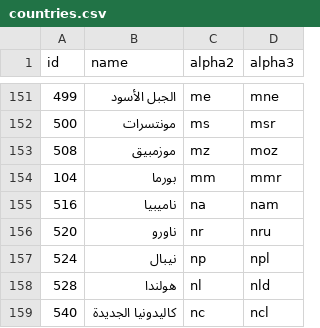
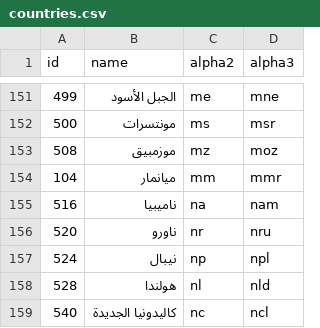
Before and after one commit to stefangabos/world_countries, a CSV file: data/ar/countries.csv, drawn as a sheet; only a part is shown, gaps mark what is left out.

```diff
--- a/data/ar/countries.csv
+++ b/data/ar/countries.csv
@@ -153,3 +153,3 @@ id,name,alpha2,alpha3
 508,موزمبيق,mz,moz
-104,بورما,mm,mmr
+104,ميانمار,mm,mmr
 516,ناميبيا,na,nam
```
Also changed, not shown: data/fr/countries.csv, data/it/countries.csv, 9 other files.
